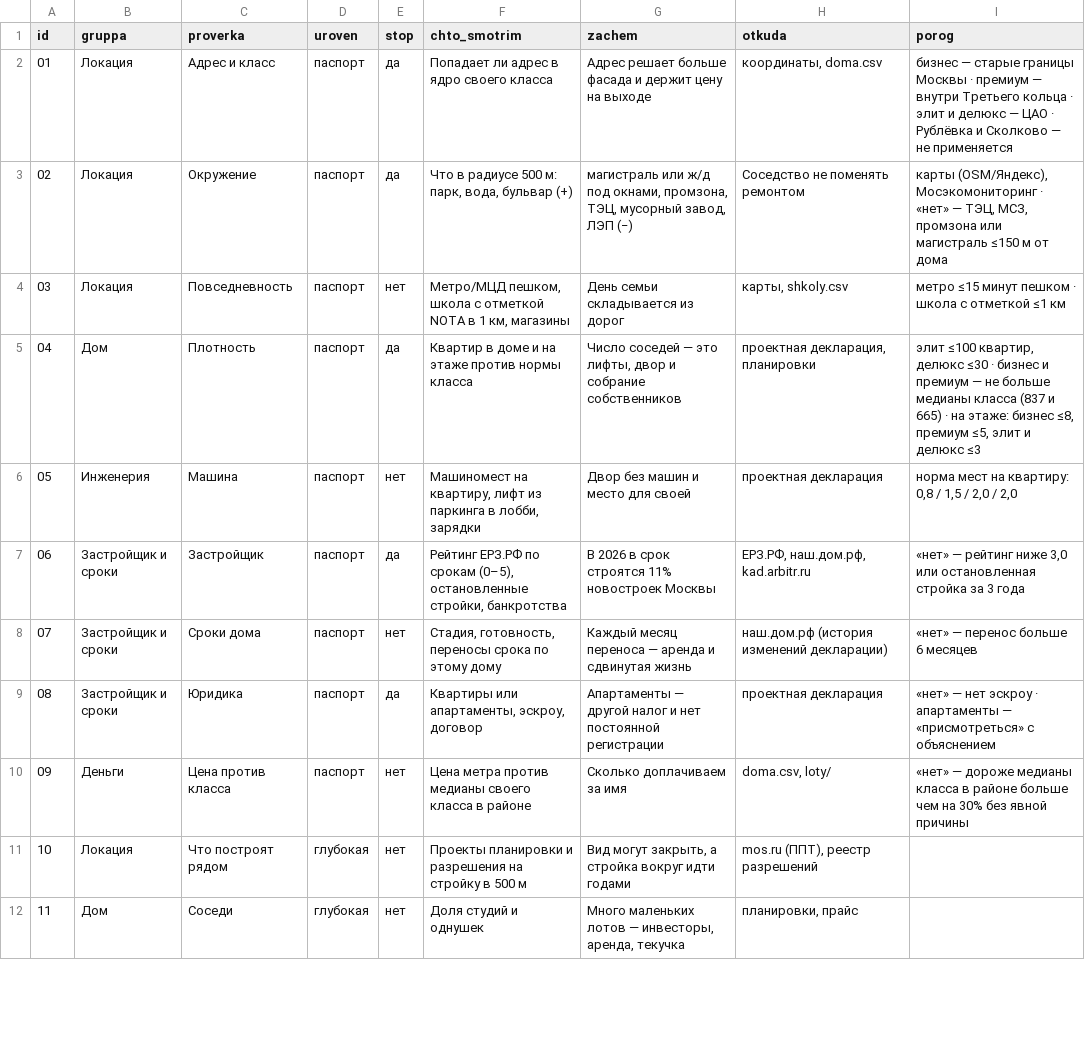
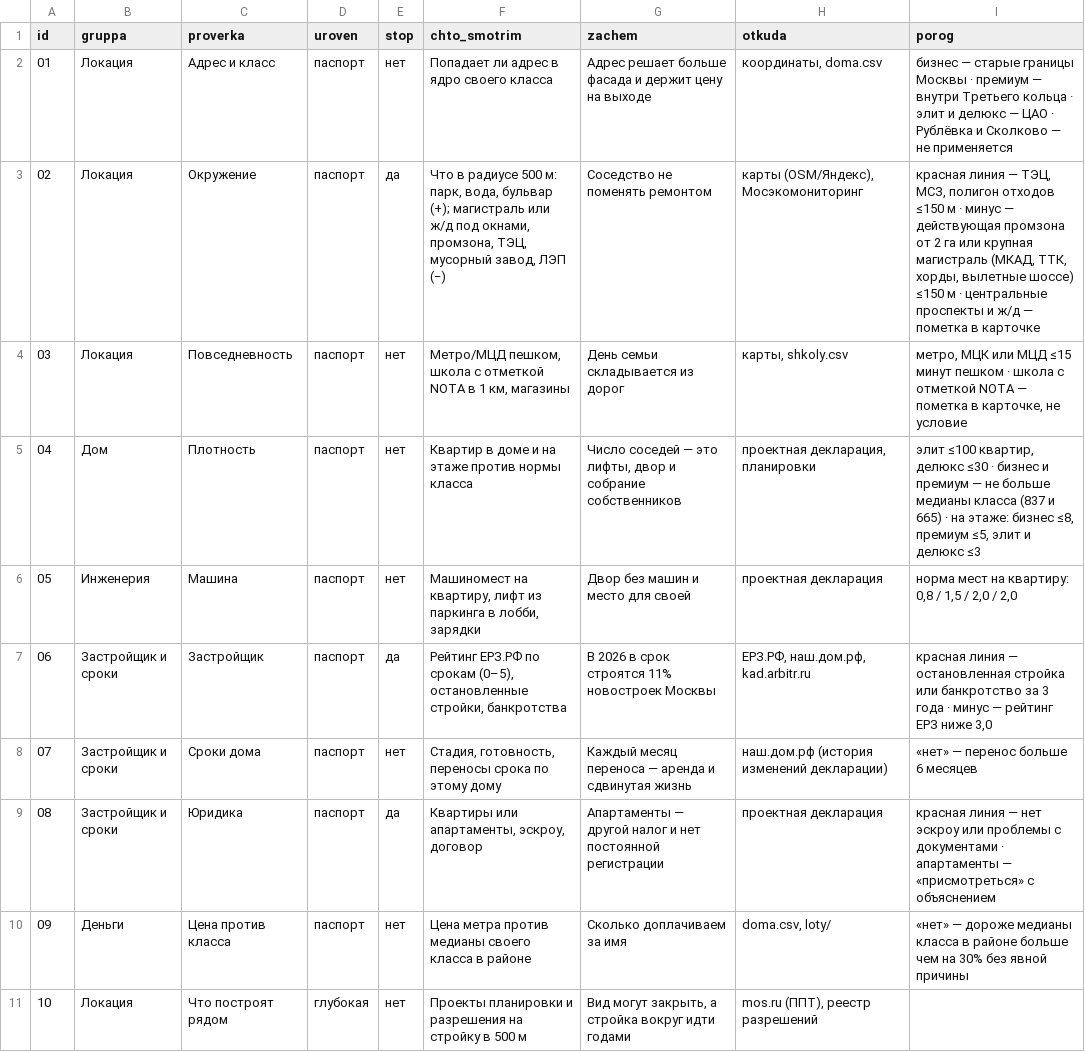
Before and after one commit to slavasupersky-cmyk/nota-estate, a CSV file: data/kriterii.csv, drawn as a sheet; only a part is shown; the shorter side is filled out with more unchanged rows.

```diff
--- a/data/kriterii.csv
+++ b/data/kriterii.csv
@@ -1,10 +1,10 @@
 id;gruppa;proverka;uroven;stop;chto_smotrim;zachem;otkuda;porog
-01;Локация;Адрес и класс;паспорт;да;Попадает ли адрес в ядро своего класса;Адрес решает больше фасада и держит цену на выходе;координаты, doma.csv;бизнес — старые границы Москвы · премиум — внутри Третьего кольца · элит и делюкс — ЦАО · Рублёвка и Сколково — не применяется
-02;Локация;Окружение;паспорт;да;Что в радиусе 500 м: парк, вода, бульвар (+); магистраль или ж/д под окнами, промзона, ТЭЦ, мусорный завод, ЛЭП (−);Соседство не поменять ремонтом;карты (OSM/Яндекс), Мосэкомониторинг · «нет» — ТЭЦ, МСЗ, промзона или магистраль ≤150 м от дома
-03;Локация;Повседневность;паспорт;нет;Метро/МЦД пешком, школа с отметкой NOTA в 1 км, магазины;День семьи складывается из дорог;карты, shkoly.csv;метро ≤15 минут пешком · школа с отметкой ≤1 км
-04;Дом;Плотность;паспорт;да;Квартир в доме и на этаже против нормы класса;Число соседей — это лифты, двор и собрание собственников;проектная декларация, планировки;элит ≤100 квартир, делюкс ≤30 · бизнес и премиум — не больше медианы класса (837 и 665) · на этаже: бизнес ≤8, премиум ≤5, элит и делюкс ≤3
+01;Локация;Адрес и класс;паспорт;нет;Попадает ли адрес в ядро своего класса;Адрес решает больше фасада и держит цену на выходе;координаты, doma.csv;бизнес — старые границы Москвы · премиум — внутри Третьего кольца · элит и делюкс — ЦАО · Рублёвка и Сколково — не применяется
+02;Локация;Окружение;паспорт;да;"Что в радиусе 500 м: парк, вода, бульвар (+); магистраль или ж/д под окнами, промзона, ТЭЦ, мусорный завод, ЛЭП (−)";Соседство не поменять ремонтом;карты (OSM/Яндекс), Мосэкомониторинг;красная линия — ТЭЦ, МСЗ, полигон отходов ≤150 м · минус — действующая промзона от 2 га или крупная магистраль (МКАД, ТТК, хорды, вылетные шоссе) ≤150 м · центральные проспекты и ж/д — пометка в карточке
+03;Локация;Повседневность;паспорт;нет;Метро/МЦД пешком, школа с отметкой NOTA в 1 км, магазины;День семьи складывается из дорог;карты, shkoly.csv;метро, МЦК или МЦД ≤15 минут пешком · школа с отметкой NOTA — пометка в карточке, не условие
+04;Дом;Плотность;паспорт;нет;Квартир в доме и на этаже против нормы класса;Число соседей — это лифты, двор и собрание собственников;проектная декларация, планировки;элит ≤100 квартир, делюкс ≤30 · бизнес и премиум — не больше медианы класса (837 и 665) · на этаже: бизнес ≤8, премиум ≤5, элит и делюкс ≤3
 05;Инженерия;Машина;паспорт;нет;Машиномест на квартиру, лифт из паркинга в лобби, зарядки;Двор без машин и место для своей;проектная декларация;норма мест на квартиру: 0,8 / 1,5 / 2,0 / 2,0
-06;Застройщик и сроки;Застройщик;паспорт;да;Рейтинг ЕРЗ.РФ по срокам (0–5), остановленные стройки, банкротства;В 2026 в срок строятся 11% новостроек Москвы;ЕРЗ.РФ, наш.дом.рф, kad.arbitr.ru;«нет» — рейтинг ниже 3,0 или остановленная стройка за 3 года
+06;Застройщик и сроки;Застройщик;паспорт;да;Рейтинг ЕРЗ.РФ по срокам (0–5), остановленные стройки, банкротства;В 2026 в срок строятся 11% новостроек Москвы;ЕРЗ.РФ, наш.дом.рф, kad.arbitr.ru;красная линия — остановленная стройка или банкротство за 3 года · минус — рейтинг ЕРЗ ниже 3,0
 07;Застройщик и сроки;Сроки дома;паспорт;нет;Стадия, готовность, переносы срока по этому дому;Каждый месяц переноса — аренда и сдвинутая жизнь;наш.дом.рф (история изменений декларации);«нет» — перенос больше 6 месяцев
-08;Застройщик и сроки;Юридика;паспорт;да;Квартиры или апартаменты, эскроу, договор;Апартаменты — другой налог и нет постоянной регистрации;проектная декларация;«нет» — нет эскроу · апартаменты — «присмотреться» с объяснением
+08;Застройщик и сроки;Юридика;паспорт;да;Квартиры или апартаменты, эскроу, договор;Апартаменты — другой налог и нет постоянной регистрации;проектная декларация;красная линия — нет эскроу или проблемы с документами · апартаменты — «присмотреться» с объяснением
 09;Деньги;Цена против класса;паспорт;нет;Цена метра против медианы своего класса в районе;Сколько доплачиваем за имя;doma.csv, loty/;«нет» — дороже медианы класса в районе больше чем на 30% без явной причины
```
Also changed, not shown: data/zastroyshchiki.csv, 37 other files.
